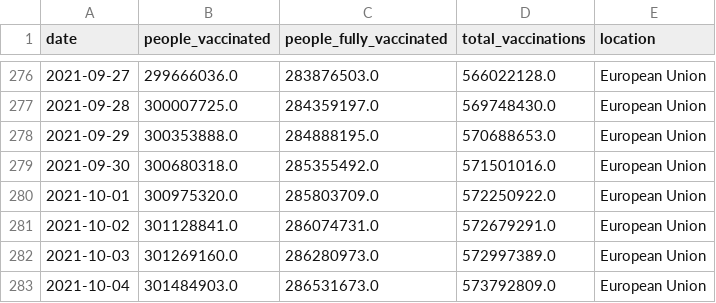
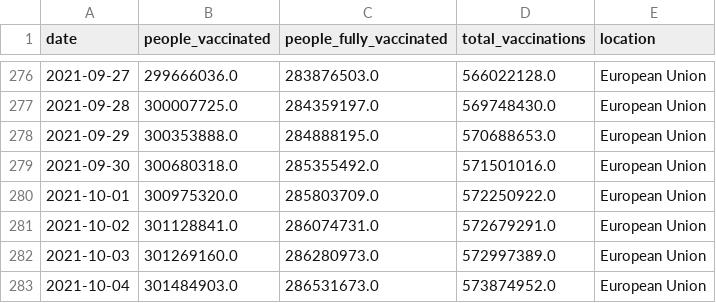
Before and after one commit to blasf1/covid_vaccine_progress_bot, a CSV file: output/EuropeanUnion.csv, drawn as a sheet; only a part is shown, gaps mark what is left out.

```diff
--- a/output/EuropeanUnion.csv
+++ b/output/EuropeanUnion.csv
@@ -282,2 +282,2 @@ date,people_vaccinated,people_fully_vaccinated,total_vaccinations,location
 2021-10-03,301269160.0,286280973.0,572997389.0,European Union
-2021-10-04,301484903.0,286531673.0,573792809.0,European Union
+2021-10-04,301484903.0,286531673.0,573874952.0,European Union
```
Also changed, not shown: latest.csv, 2 other files.
